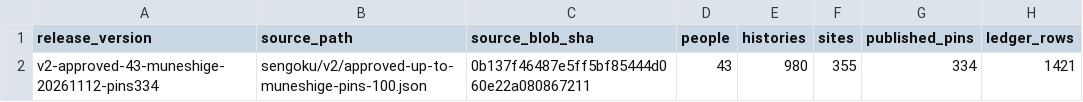
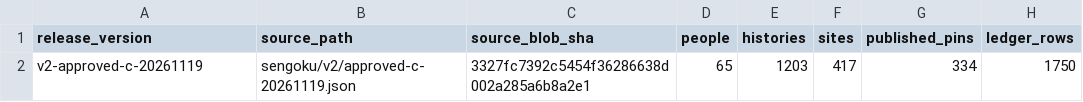
Before and after one commit to kengo-alfa01/walked, a CSV file: data/c-release/status.csv, drawn as a sheet.

```diff
--- a/data/c-release/status.csv
+++ b/data/c-release/status.csv
@@ -1,2 +1,2 @@
 release_version,source_path,source_blob_sha,people,histories,sites,published_pins,ledger_rows
-v2-approved-43-muneshige-20261112-pins334,sengoku/v2/approved-up-to-muneshige-pins-100.json,0b137f46487e5ff5bf85444d060e22a080867211,43,980,355,334,1421
+v2-approved-c-20261119,sengoku/v2/approved-c-20261119.json,3327fc7392c5454f36286638d002a285a6b8a2e1,65,1203,417,334,1750
```
Also changed, not shown: 3 other files.
